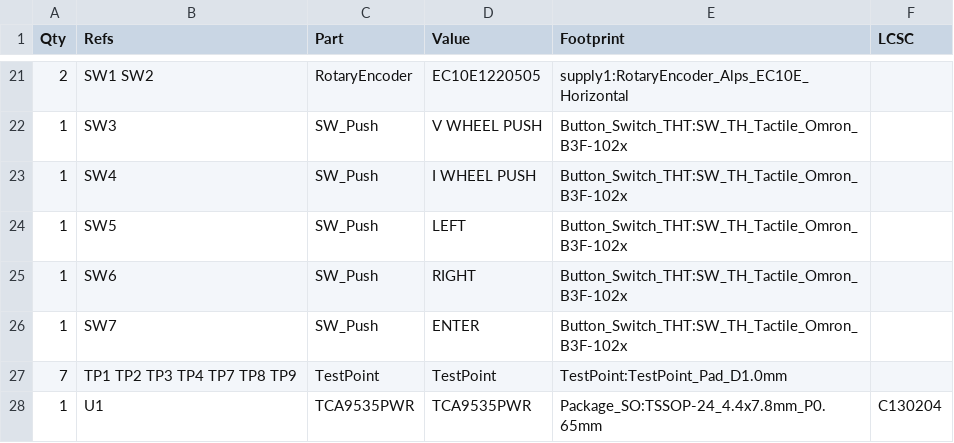
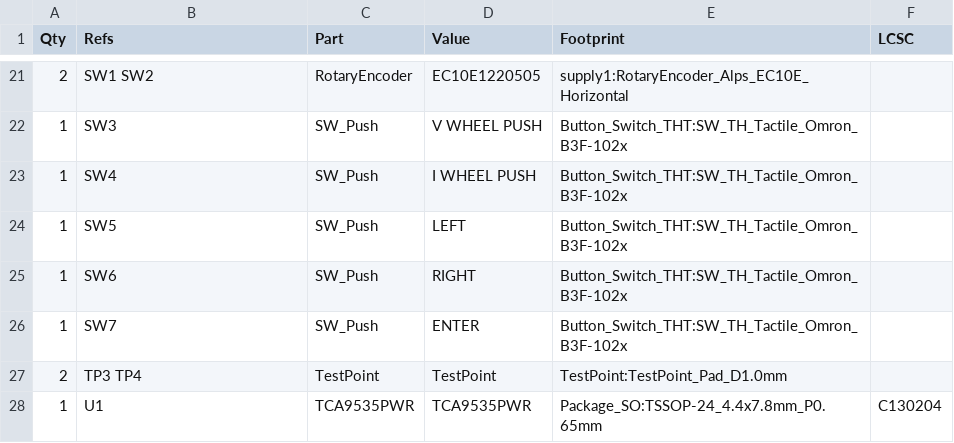
Before and after one commit to GarryBGoode/VibeSupply, a CSV file: out/supply_ui_bom.csv, drawn as a sheet; only a part is shown, gaps mark what is left out.

```diff
--- a/out/supply_ui_bom.csv
+++ b/out/supply_ui_bom.csv
@@ -26,3 +26,3 @@ Qty,Refs,Part,Value,Footprint,LCSC
 1,SW7,SW_Push,ENTER,Button_Switch_THT:SW_TH_Tactile_Omron_B3F-102x,
-7,TP1 TP2 TP3 TP4 TP7 TP8 TP9,TestPoint,TestPoint,TestPoint:TestPoint_Pad_D1.0mm,
+2,TP3 TP4,TestPoint,TestPoint,TestPoint:TestPoint_Pad_D1.0mm,
 1,U1,TCA9535PWR,TCA9535PWR,Package_SO:TSSOP-24_4.4x7.8mm_P0.65mm,C130204
```
Also changed, not shown: 9 other files.
